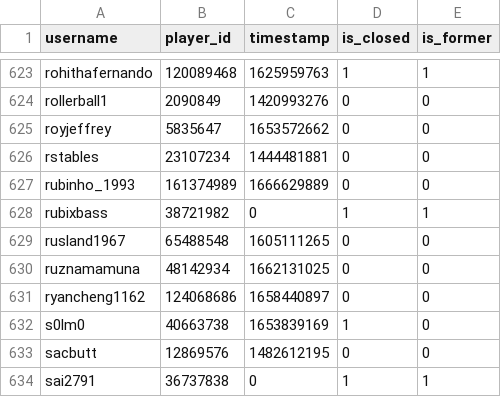
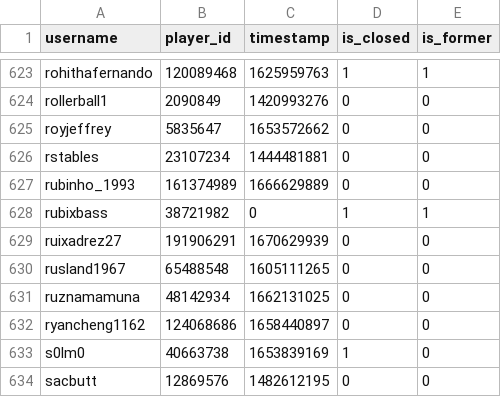
Before and after one commit to Sootopolis/tgbe-tools, a CSV file: members.csv, drawn as a sheet; only a part is shown, gaps mark what is left out; the shorter side is filled out with more unchanged rows; the diff names each change by its address in the sheet, - before the commit and + after, or states it on an @@ line.

```diff
--- a/members.csv
+++ b/members.csv
+row 629: ruixadrez27 | 191906291 | 1670629939 | 0 | 0
```
Also changed, not shown: scanned.csv.
